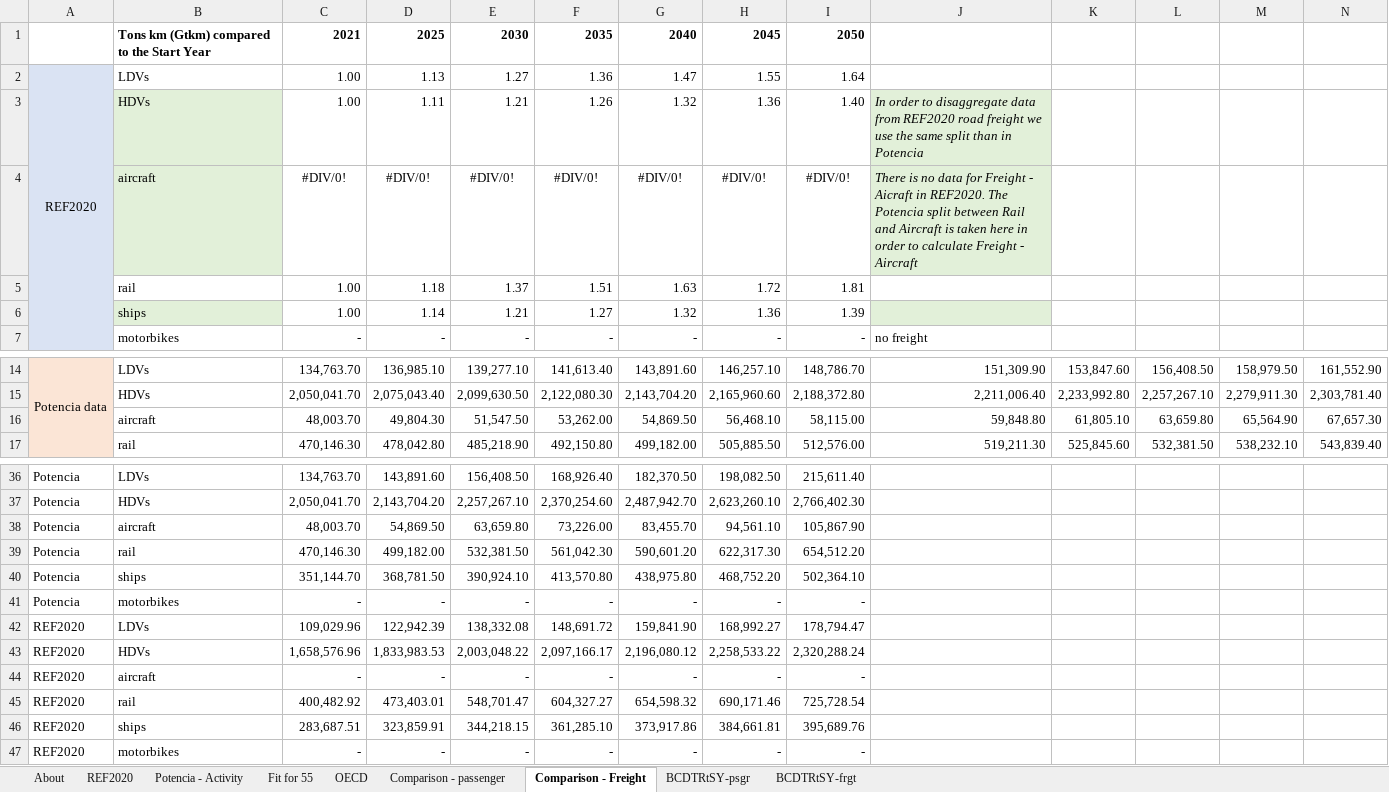
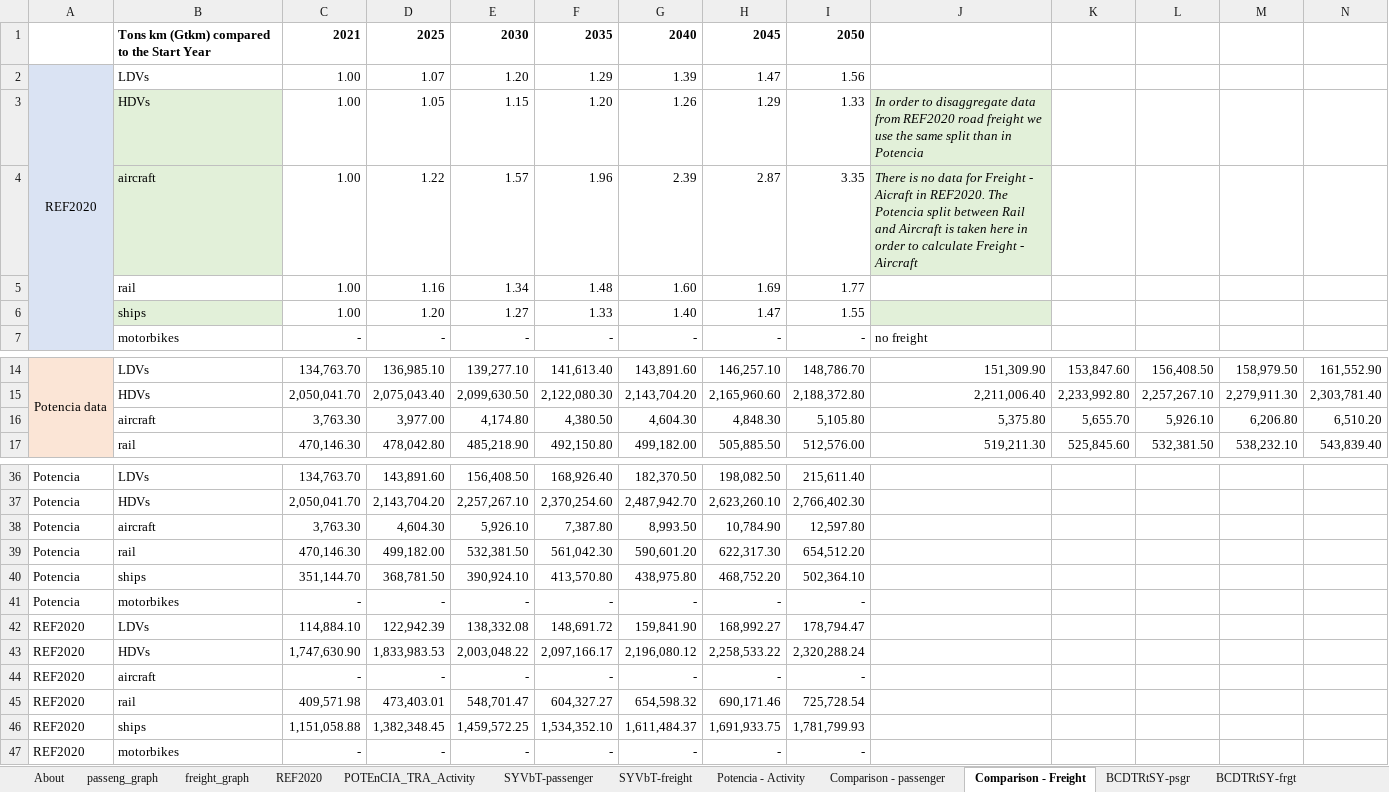
Before and after one commit to EnergyInnovation/eps-eu, an Excel workbook: InputData/trans/BCDTRtSY/BAU Cargo Dist Transported Relative to Start Yr.xlsx, sheet Comparison - Freight, drawn as a sheet; only a part is shown, gaps mark what is left out; values as stored, in another font and other column widths than the file's, no borders; charts and pictures not drawn; removed rows and columns are numbered as before the commit, all else as after; rows hold the shown columns only; the diff covers the shown part only; the diff names each change by its address in the sheet, - before the commit and + after, or states it on an @@ line.

Commit message:
Calibrated transport sector to 2020 Reference Scenario, historical data from Statistical Pocketbook 2023, IDEES 2021

```diff
--- a/InputData/trans/BCDTRtSY/BAU Cargo Dist Transported Relative to Start Yr.xlsx (sheet Comparison - Freight)
+++ b/InputData/trans/BCDTRtSY/BAU Cargo Dist Transported Relative to Start Yr.xlsx (sheet Comparison - Freight)
@@ sheet tab hidden: Fit for 55 @@
@@ sheet tab hidden: OECD @@
+sheet tab: passeng_graph
+sheet tab: freight_graph
+sheet tab: POTEnCIA_TRA_Activity
+sheet tab: SYVbT-passenger
+sheet tab: SYVbT-freight
-D2: 1.13
+D2: 1.07
-E2: 1.27
+E2: 1.20
-F2: 1.36
+F2: 1.29
-G2: 1.47
+G2: 1.39
-H2: 1.55
+H2: 1.47
-I2: 1.64
+I2: 1.56
-row 3:  | HDVs | 1.00 | 1.11 | 1.21 | 1.26 | 1.32 | 1.36 | 1.40 | In order to disaggregate data from REF2020 road freight we use the same split than in Potencia
-row 4:  | aircraft | #DIV/0! | #DIV/0! | #DIV/0! | #DIV/0! | #DIV/0! | #DIV/0! | #DIV/0! | There is no data for Freight - Aicraft in REF2020. The Potencia split between Rail and Aircraft is taken here in order to calculate Freight - Aircraft
-row 5:  | rail | 1.00 | 1.18 | 1.37 | 1.51 | 1.63 | 1.72 | 1.81
-row 6:  | ships | 1.00 | 1.14 | 1.21 | 1.27 | 1.32 | 1.36 | 1.39
+row 3:  | HDVs | 1.00 | 1.05 | 1.15 | 1.20 | 1.26 | 1.29 | 1.33 | In order to disaggregate data from REF2020 road freight we use the same split than in Potencia
+row 4:  | aircraft | 1.00 | 1.22 | 1.57 | 1.96 | 2.39 | 2.87 | 3.35 | There is no data for Freight - Aicraft in REF2020. The Potencia split between Rail and Aircraft is taken here in order to calculate Freight - Aircraft
+row 5:  | rail | 1.00 | 1.16 | 1.34 | 1.48 | 1.60 | 1.69 | 1.77
+row 6:  | ships | 1.00 | 1.20 | 1.27 | 1.33 | 1.40 | 1.47 | 1.55
-row 16:  | aircraft | 48,003.70 | 49,804.30 | 51,547.50 | 53,262.00 | 54,869.50 | 56,468.10 | 58,115.00 | 59,848.80 | 61,805.10 | 63,659.80 | 65,564.90 | 67,657.30
+row 16:  | aircraft | 3,763.30 | 3,977.00 | 4,174.80 | 4,380.50 | 4,604.30 | 4,848.30 | 5,105.80 | 5,375.80 | 5,655.70 | 5,926.10 | 6,206.80 | 6,510.20
-row 38: Potencia | aircraft | 48,003.70 | 54,869.50 | 63,659.80 | 73,226.00 | 83,455.70 | 94,561.10 | 105,867.90
+row 38: Potencia | aircraft | 3,763.30 | 4,604.30 | 5,926.10 | 7,387.80 | 8,993.50 | 10,784.90 | 12,597.80
-C42: 109,029.96
+C42: 114,884.10
-C43: 1,658,576.96
+C43: 1,747,630.90
-C45: 400,482.92
+C45: 409,571.98
-row 46: REF2020 | ships | 283,687.51 | 323,859.91 | 344,218.15 | 361,285.10 | 373,917.86 | 384,661.81 | 395,689.76
+row 46: REF2020 | ships | 1,151,058.88 | 1,382,348.45 | 1,459,572.25 | 1,534,352.10 | 1,611,484.37 | 1,691,933.75 | 1,781,799.93
```
Also changed, not shown: 1 added row, 1 removed row and 3 edited cells elsewhere in this sheet, sheet BCDTRtSY-frgt, sheet BCDTRtSY-psgr, sheet Comparison - passenger, sheet REF2020, sheet About, formulas that keep their value, charts or pictures, InputData/trans/AVLo/Avg Vehicle Loading.xlsx, InputData/trans/SYVbT/Start Year Vehicles by Technology.xlsx, 11 other files.
